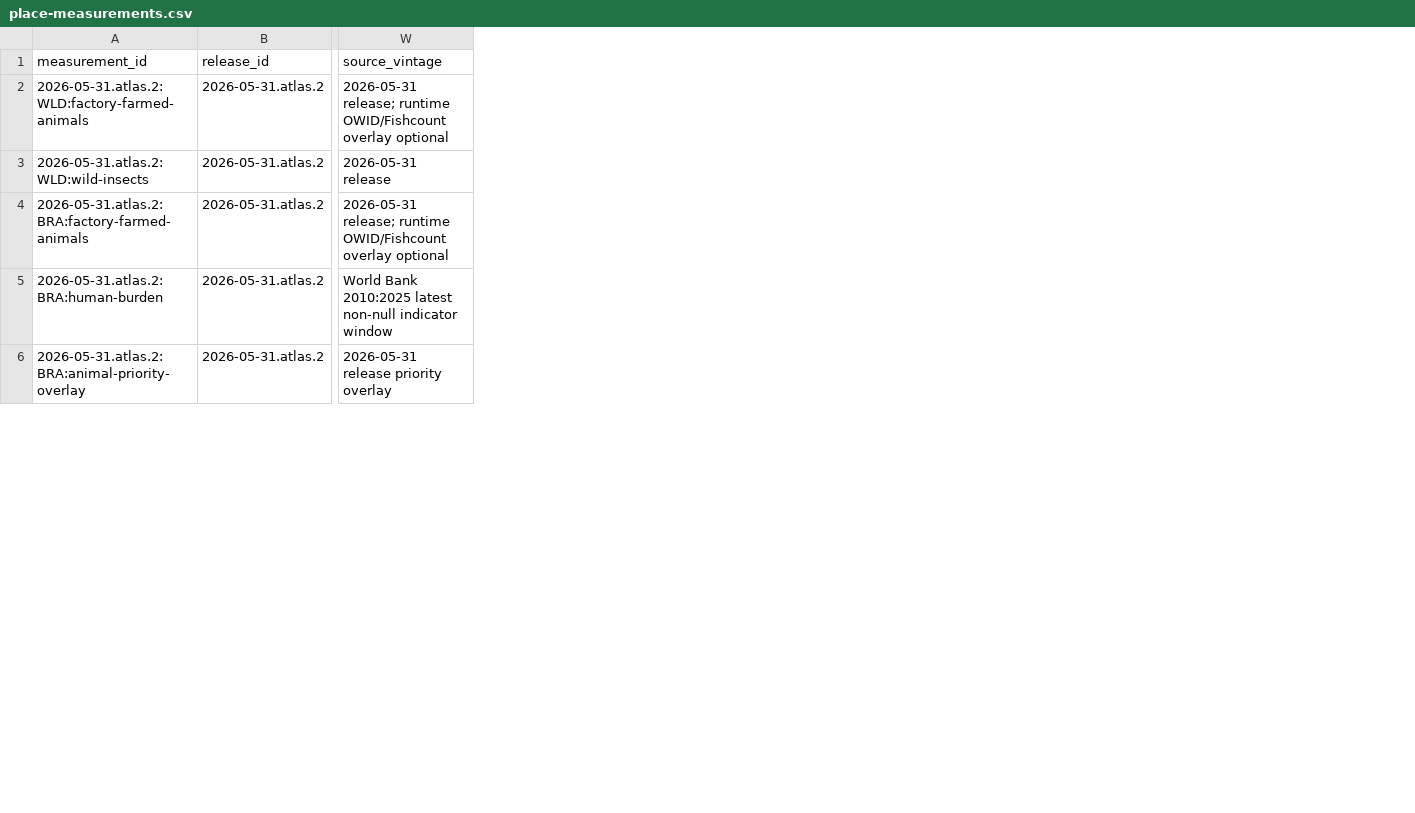
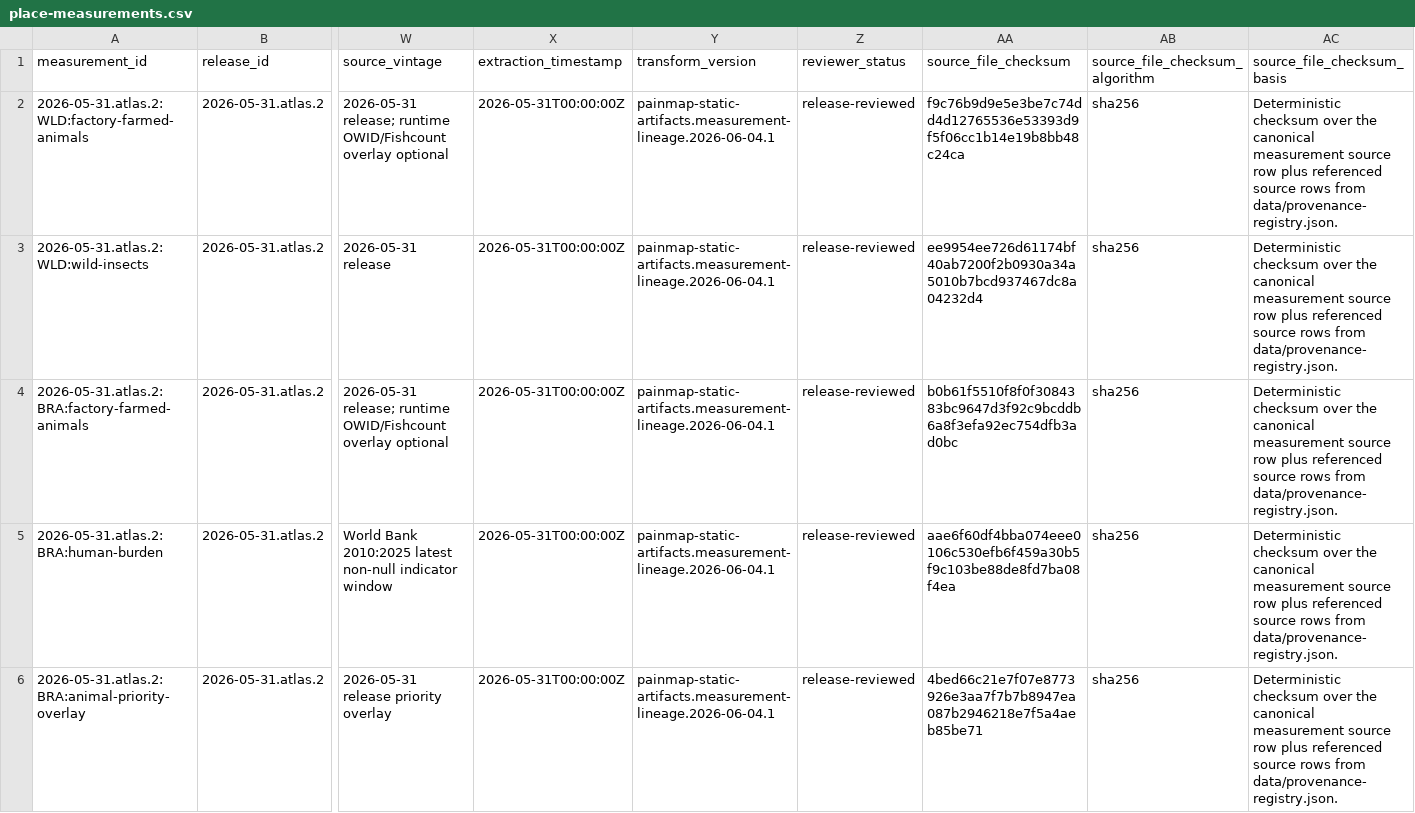
Before and after one commit to ghuser29384/Website, a CSV file: data/place-measurements.csv, drawn as a sheet; only a part is shown, gaps mark what is left out; the diff names each change by its address in the sheet, - before the commit and + after, or states it on an @@ line.

Commit message:
Add measurement lineage fields

```diff
--- a/data/place-measurements.csv
+++ b/data/place-measurements.csv
+column X (extraction_timestamp), rows 2-6: all 2026-05-31T00:00:00Z
+column Y (transform_version), rows 2-6: all painmap-static-artifacts.measurement-lineage.2026-06-04.1
+column Z (reviewer_status), rows 2-6: all release-reviewed
+column AA (source_file_checksum), rows 2-6: f9c76b9d9e5e3be7c74dd4d12765536e53393d9f5f06cc1b14e19b8bb48c24ca | ee9954ee726d61174bf40ab7200f2b0930a34a5010b7bcd937467dc8a04232d4 | b0b61f5510f8f0f3084383bc9647d3f92c9bcddb6a8f3efa92ec754dfb3ad0bc | aae6f60df4bba074eee0106c530efb6f459a30b5f9c103be88de8fd7ba08f4ea | 4bed66c21e7f07e8773926e3aa7f7b7b8947ea087b2946218e7f5a4aeb85be71
+column AB (source_file_checksum_algorithm), rows 2-6: all sha256
+column AC (source_file_checksum_basis), rows 2-6: all Deterministic checksum over the canonical measurement source row plus referenced source rows from data/provenance-registry.json.
```
Also changed, not shown: 19 other files.
